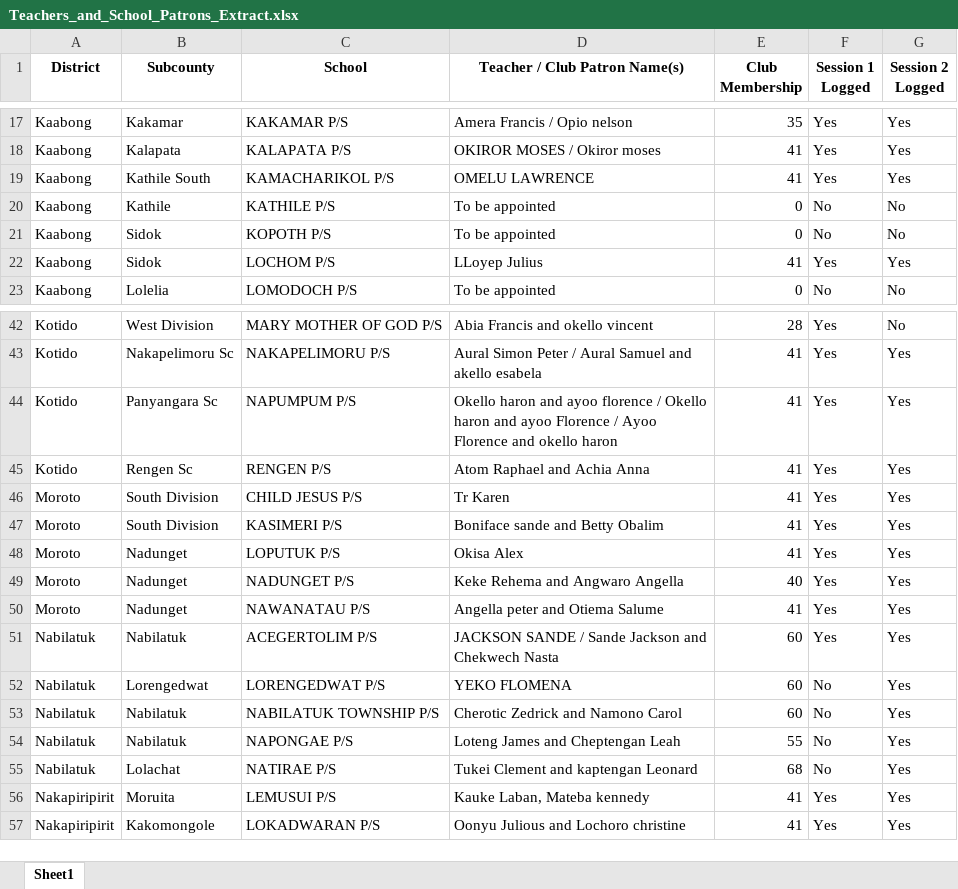
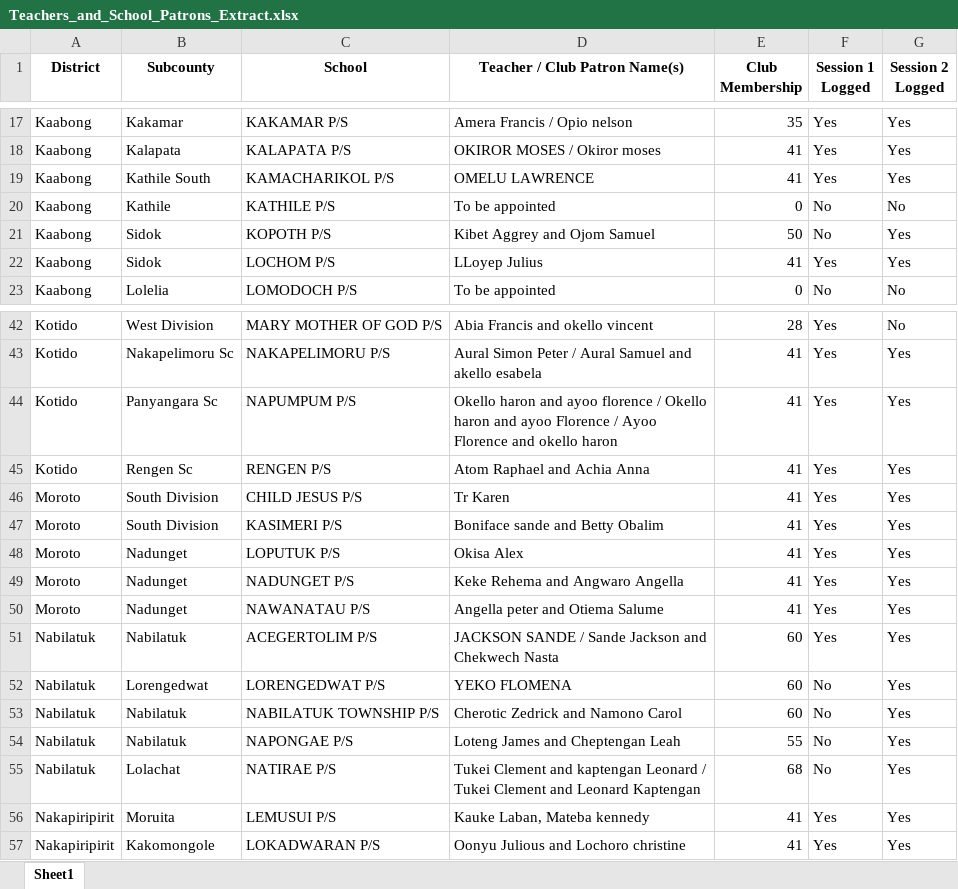
Before and after one commit to se-datalabs/Nutri-bus2.0-Dashboard, an Excel workbook: Teachers_and_School_Patrons_Extract.xlsx, sheet Sheet1, drawn as a sheet; only a part is shown, gaps mark what is left out; values as stored, in another font and other column widths than the file's, no borders; the diff names each change by its address in the sheet, - before the commit and + after, or states it on an @@ line.

```diff
--- a/Teachers_and_School_Patrons_Extract.xlsx (sheet Sheet1)
+++ b/Teachers_and_School_Patrons_Extract.xlsx (sheet Sheet1)
-D21 (Teacher / Club Patron Name(s)): To be appointed
+D21 (Teacher / Club Patron Name(s)): Kibet Aggrey and Ojom Samuel
-E21 (Club Membership): 0
+E21 (Club Membership): 50
-G21 (Session 2 Logged): No
+G21 (Session 2 Logged): Yes
-E49 (Club Membership): 40
+E49 (Club Membership): 41
-D55 (Teacher / Club Patron Name(s)): …kaptengan Leonard
+D55 (Teacher / Club Patron Name(s)): …kaptengan Leonard / Tukei Clement and Leonard Kaptengan
```
Also changed, not shown: Nutribus_2.0_Activity.xlsx, VHTs_Teachers_and_Demos_Master_Extract.xlsx, 13 other files.
